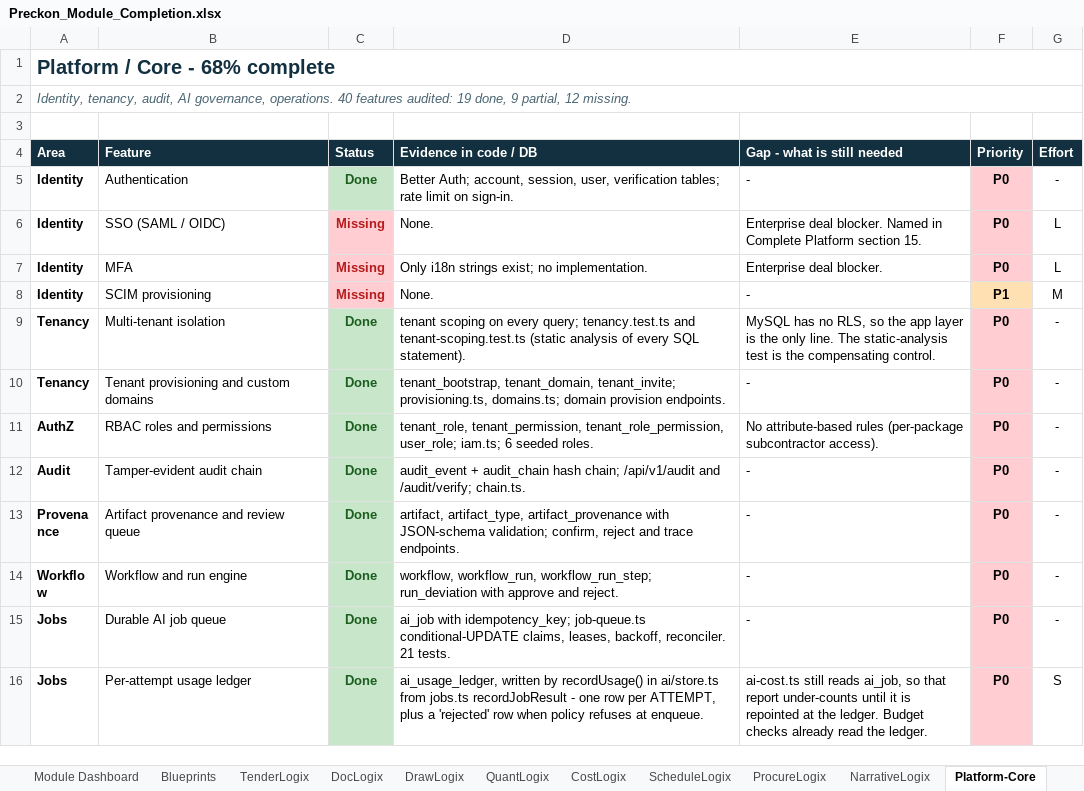
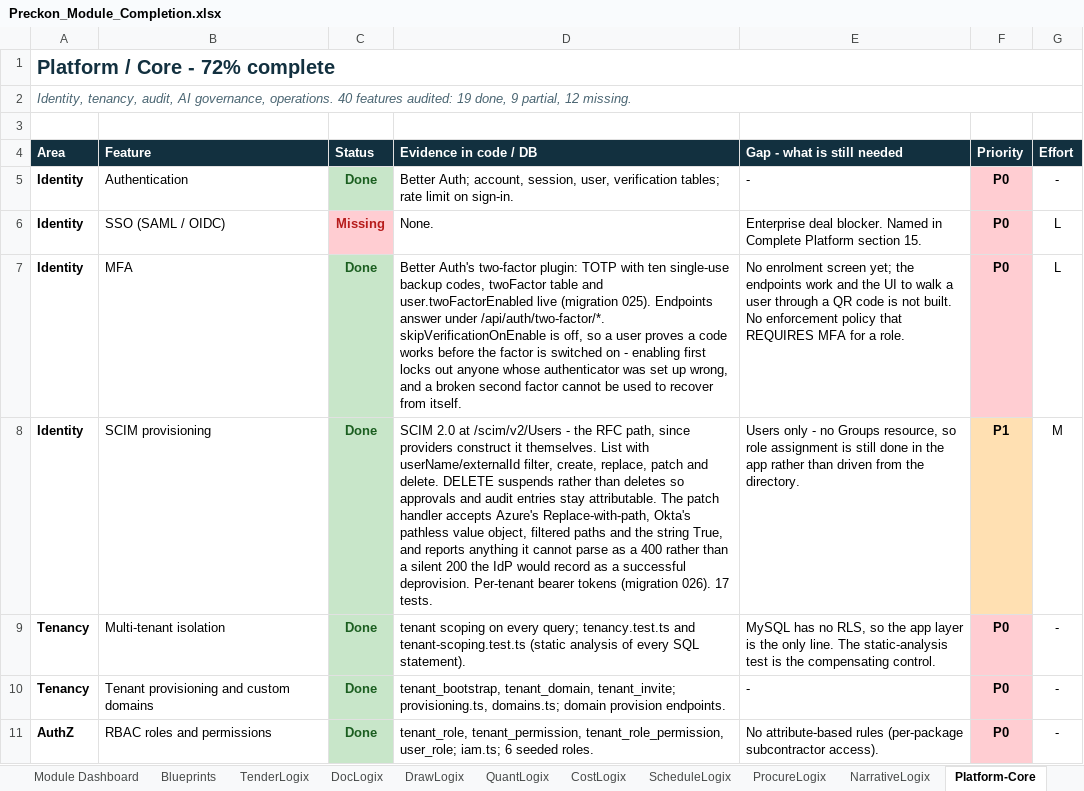
Before and after one commit to divya053/newcomplete, an Excel workbook: Preckon-system/Preckon_Module_Completion.xlsx, sheet Platform-Core, drawn as a sheet; only a part is shown; the shorter side is filled out with more unchanged rows; values as stored, in another font and other column widths than the file's, no borders; the diff names each change by its address in the sheet, - before the commit and + after, or states it on an @@ line.

Commit message:
autosync 2026-08-21 12:35 (1 file(s))

```diff
--- a/Preckon-system/Preckon_Module_Completion.xlsx (sheet Platform-Core)
+++ b/Preckon-system/Preckon_Module_Completion.xlsx (sheet Platform-Core)
-A1 (Area): Platform / Core - 68% complete
+A1 (Area): Platform / Core - 72% complete
-C7:C8 (Status): Missing
+C7:C8 (Status): Done
@@ C7:C8 fill: #FFCDD2 → #C8E6C9, text colour: #B71C1C → #1B5E20 @@
-D7 (Evidence in code / DB): Only i18n strings exist; no implementation.
+D7 (Evidence in code / DB): Better Auth's two-factor plugin: TOTP with ten single-use backup codes, twoFactor table and user.twoFactorEnabled live (migration 025). Endpoints answer under /api/auth/two-factor/*. skipVerificationOnEnable is off, so a user proves a code works before the factor is switched on - enabling first locks out anyone whose authenticator was set up wrong, and a broken second factor cannot be used to recover from itself.
-E7 (Gap - what is still needed): Enterprise deal blocker.
+E7 (Gap - what is still needed): No enrolment screen yet; the endpoints work and the UI to walk a user through a QR code is not built. No enforcement policy that REQUIRES MFA for a role.
-D8 (Evidence in code / DB): None.
+D8 (Evidence in code / DB): SCIM 2.0 at /scim/v2/Users - the RFC path, since providers construct it themselves. List with userName/externalId filter, create, replace, patch and delete. DELETE suspends rather than deletes so approvals and audit entries stay attributable. The patch handler accepts Azure's Replace-with-path, Okta's pathless value object, filtered paths and the string True, and reports anything it cannot parse as a 400 rather than a silent 200 the IdP would record as a successful deprovision. Per-tenant bearer tokens (migration 026). 17 tests.
-E8 (Gap - what is still needed): -
+E8 (Gap - what is still needed): Users only - no Groups resource, so role assignment is still done in the app rather than driven from the directory.
```
Also changed, not shown: sheet Module Dashboard.
